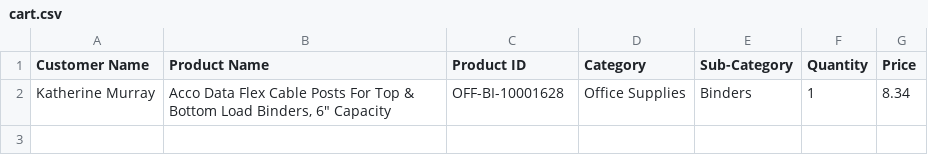
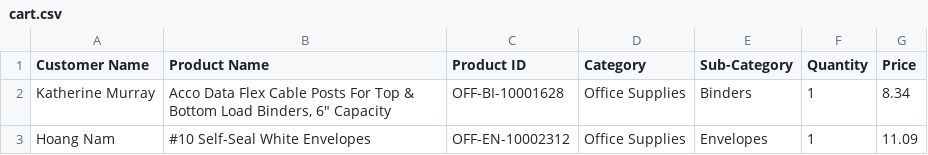
Before and after one commit to NguyenHoTuanTai/supermarket-dashboard, a CSV file: data/cart.csv, drawn as a sheet; the diff names each change by its address in the sheet, - before the commit and + after, or states it on an @@ line.

```diff
--- a/data/cart.csv
+++ b/data/cart.csv
+row 3: Hoang Nam | #10 Self-Seal White Envelopes | OFF-EN-10002312 | Office Supplies | Envelopes | 1 | 11.09
```
Also changed, not shown: data/customers_unique.csv, 4 other files.
